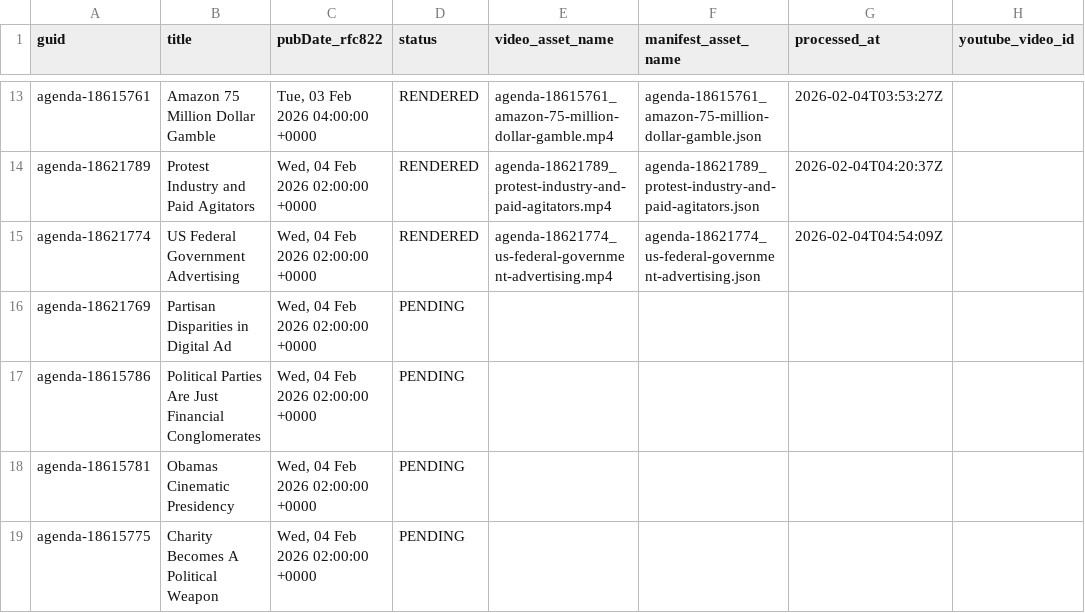
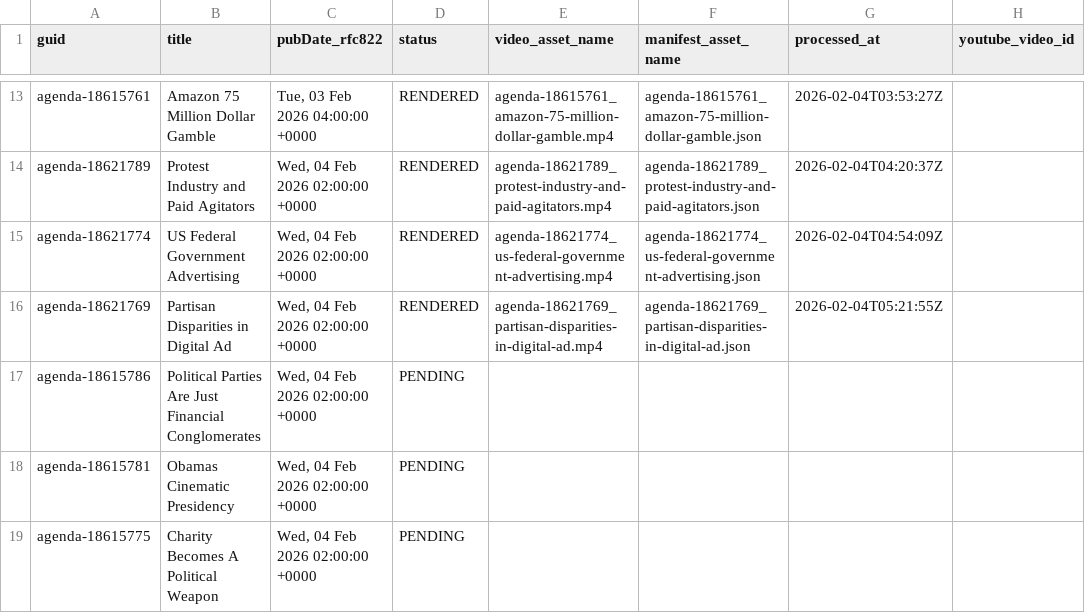
Before and after one commit to agenda-podcast/podcast-archive, a CSV file: data/video-data/status.csv, drawn as a sheet; only a part is shown, gaps mark what is left out; the diff names each change by its address in the sheet, - before the commit and + after, or states it on an @@ line.

```diff
--- a/data/video-data/status.csv
+++ b/data/video-data/status.csv
-D16 (status): PENDING
+D16 (status): RENDERED
-E16 (video_asset_name): (empty)
+E16 (video_asset_name): agenda-18621769_partisan-disparities-in-digital-ad.mp4
-F16 (manifest_asset_name): (empty)
+F16 (manifest_asset_name): agenda-18621769_partisan-disparities-in-digital-ad.json
-G16 (processed_at): (empty)
+G16 (processed_at): 2026-02-04T05:21:55Z
```
Also changed, not shown: 2 other files.
